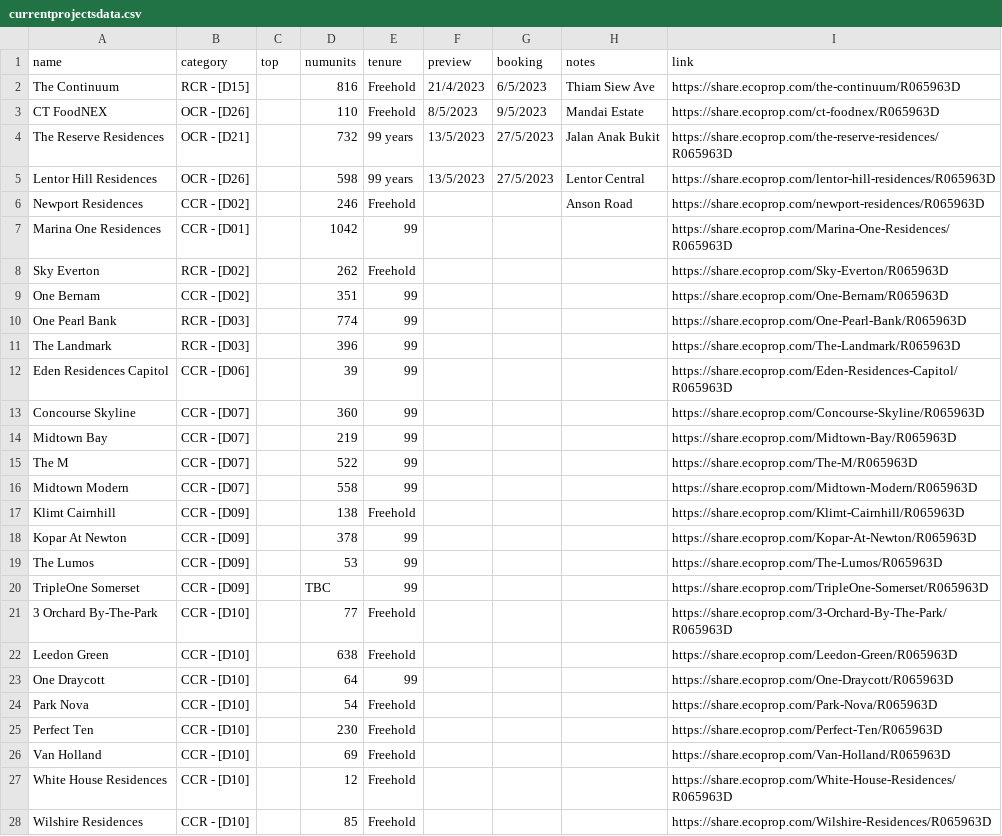
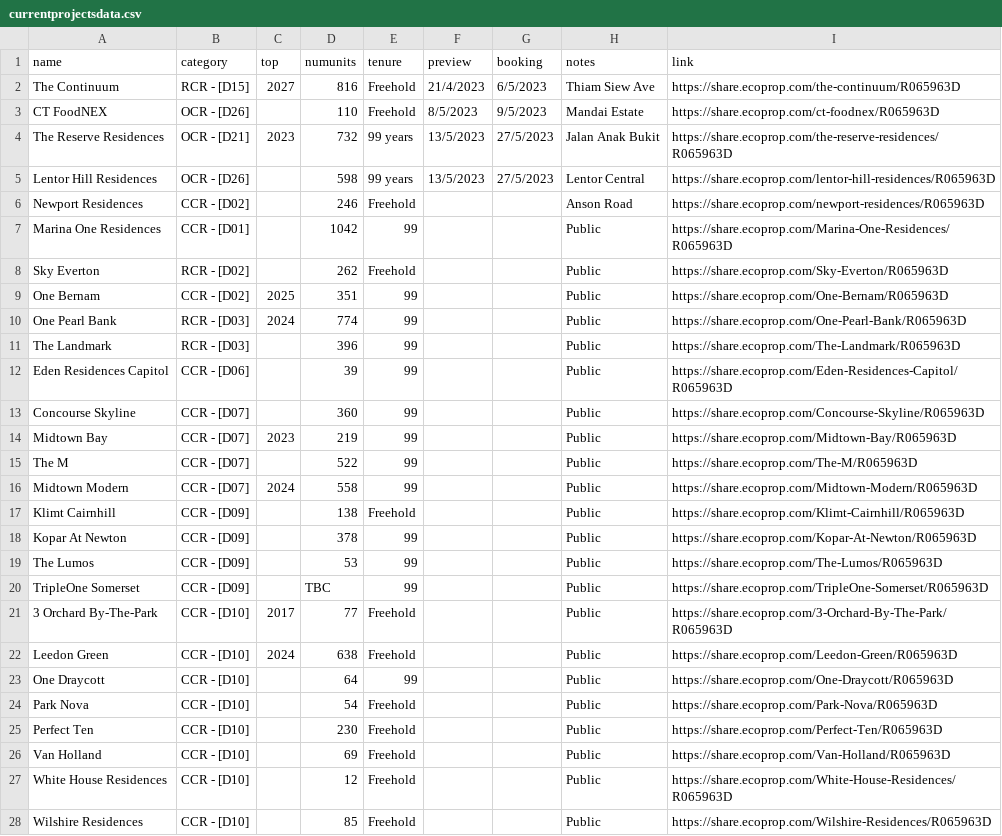
Before and after one commit to lincolnlim80/ops4-testOnline, a CSV file: rsc/currentprojectsdata.csv, drawn as a sheet; only a part is shown; the diff covers the shown part only.

```diff
--- a/rsc/currentprojectsdata.csv
+++ b/rsc/currentprojectsdata.csv
@@ -1,28 +1,28 @@
 name,category,top,numunits,tenure,preview,booking,notes,link
-The Continuum,RCR - [D15],,816,Freehold,21/4/2023,6/5/2023,Thiam Siew Ave,https://share.ecoprop.com/the-continuum/R065963D
+The Continuum,RCR - [D15],2027,816,Freehold,21/4/2023,6/5/2023,Thiam Siew Ave,https://share.ecoprop.com/the-continuum/R065963D
 CT FoodNEX,OCR - [D26],,110,Freehold,8/5/2023,9/5/2023,Mandai Estate,https://share.ecoprop.com/ct-foodnex/R065963D
-The Reserve Residences,OCR - [D21],,732,99 years,13/5/2023,27/5/2023,Jalan Anak Bukit,https://share.ecoprop.com/the-reserve-residences/R065963D
+The Reserve Residences,OCR - [D21],2023,732,99 years,13/5/2023,27/5/2023,Jalan Anak Bukit,https://share.ecoprop.com/the-reserve-residences/R065963D
 Lentor Hill Residences,OCR - [D26],,598,99 years,13/5/2023,27/5/2023,Lentor Central,https://share.ecoprop.com/lentor-hill-residences/R065963D
 Newport Residences,CCR - [D02],,246,Freehold,,,Anson Road,https://share.ecoprop.com/newport-residences/R065963D
-Marina One Residences,CCR - [D01],,1042,99,,,,https://share.ecoprop.com/Marina-One-Residences/R065963D
-Sky Everton,RCR - [D02],,262,Freehold,,,,https://share.ecoprop.com/Sky-Everton/R065963D
-One Bernam,CCR - [D02],,351,99,,,,https://share.ecoprop.com/One-Bernam/R065963D
-One Pearl Bank,RCR - [D03],,774,99,,,,https://share.ecoprop.com/One-Pearl-Bank/R065963D
-The Landmark,RCR - [D03],,396,99,,,,https://share.ecoprop.com/The-Landmark/R065963D
-Eden Residences Capitol,CCR - [D06],,39,99,,,,https://share.ecoprop.com/Eden-Residences-Capitol/R065963D
-Concourse Skyline,CCR - [D07],,360,99,,,,https://share.ecoprop.com/Concourse-Skyline/R065963D
-Midtown Bay,CCR - [D07],,219,99,,,,https://share.ecoprop.com/Midtown-Bay/R065963D
-The M,CCR - [D07],,522,99,,,,https://share.ecoprop.com/The-M/R065963D
-Midtown Modern,CCR - [D07],,558,99,,,,https://share.ecoprop.com/Midtown-Modern/R065963D
-Klimt Cairnhill,CCR - [D09],,138,Freehold,,,,https://share.ecoprop.com/Klimt-Cairnhill/R065963D
-Kopar At Newton,CCR - [D09],,378,99,,,,https://share.ecoprop.com/Kopar-At-Newton/R065963D
-The Lumos,CCR - [D09],,53,99,,,,https://share.ecoprop.com/The-Lumos/R065963D
-TripleOne Somerset,CCR - [D09],,TBC,99,,,,https://share.ecoprop.com/TripleOne-Somerset/R065963D
-3 Orchard By-The-Park,CCR - [D10],,77,Freehold,,,,https://share.ecoprop.com/3-Orchard-By-The-Park/R065963D
-Leedon Green,CCR - [D10],,638,Freehold,,,,https://share.ecoprop.com/Leedon-Green/R065963D
-One Draycott,CCR - [D10],,64,99,,,,https://share.ecoprop.com/One-Draycott/R065963D
-Park Nova,CCR - [D10],,54,Freehold,,,,https://share.ecoprop.com/Park-Nova/R065963D
-Perfect Ten,CCR - [D10],,230,Freehold,,,,https://share.ecoprop.com/Perfect-Ten/R065963D
-Van Holland,CCR - [D10],,69,Freehold,,,,https://share.ecoprop.com/Van-Holland/R065963D
-White House Residences,CCR - [D10],,12,Freehold,,,,https://share.ecoprop.com/White-House-Residences/R065963D
-Wilshire Residences,CCR - [D10],,85,Freehold,,,,https://share.ecoprop.com/Wilshire-Residences/R065963D
+Marina One Residences,CCR - [D01],,1042,99,,,Public,https://share.ecoprop.com/Marina-One-Residences/R065963D
+Sky Everton,RCR - [D02],,262,Freehold,,,Public,https://share.ecoprop.com/Sky-Everton/R065963D
+One Bernam,CCR - [D02],2025,351,99,,,Public,https://share.ecoprop.com/One-Bernam/R065963D
+One Pearl Bank,RCR - [D03],2024,774,99,,,Public,https://share.ecoprop.com/One-Pearl-Bank/R065963D
+The Landmark,RCR - [D03],,396,99,,,Public,https://share.ecoprop.com/The-Landmark/R065963D
+Eden Residences Capitol,CCR - [D06],,39,99,,,Public,https://share.ecoprop.com/Eden-Residences-Capitol/R065963D
+Concourse Skyline,CCR - [D07],,360,99,,,Public,https://share.ecoprop.com/Concourse-Skyline/R065963D
+Midtown Bay,CCR - [D07],2023,219,99,,,Public,https://share.ecoprop.com/Midtown-Bay/R065963D
+The M,CCR - [D07],,522,99,,,Public,https://share.ecoprop.com/The-M/R065963D
+Midtown Modern,CCR - [D07],2024,558,99,,,Public,https://share.ecoprop.com/Midtown-Modern/R065963D
+Klimt Cairnhill,CCR - [D09],,138,Freehold,,,Public,https://share.ecoprop.com/Klimt-Cairnhill/R065963D
+Kopar At Newton,CCR - [D09],,378,99,,,Public,https://share.ecoprop.com/Kopar-At-Newton/R065963D
+The Lumos,CCR - [D09],,53,99,,,Public,https://share.ecoprop.com/The-Lumos/R065963D
+TripleOne Somerset,CCR - [D09],,TBC,99,,,Public,https://share.ecoprop.com/TripleOne-Somerset/R065963D
+3 Orchard By-The-Park,CCR - [D10],2017,77,Freehold,,,Public,https://share.ecoprop.com/3-Orchard-By-The-Park/R065963D
+Leedon Green,CCR - [D10],2024,638,Freehold,,,Public,https://share.ecoprop.com/Leedon-Green/R065963D
+One Draycott,CCR - [D10],,64,99,,,Public,https://share.ecoprop.com/One-Draycott/R065963D
+Park Nova,CCR - [D10],,54,Freehold,,,Public,https://share.ecoprop.com/Park-Nova/R065963D
+Perfect Ten,CCR - [D10],,230,Freehold,,,Public,https://share.ecoprop.com/Perfect-Ten/R065963D
+Van Holland,CCR - [D10],,69,Freehold,,,Public,https://share.ecoprop.com/Van-Holland/R065963D
+White House Residences,CCR - [D10],,12,Freehold,,,Public,https://share.ecoprop.com/White-House-Residences/R065963D
+Wilshire Residences,CCR - [D10],,85,Freehold,,,Public,https://share.ecoprop.com/Wilshire-Residences/R065963D
```
Also changed, not shown: 65 edited cells elsewhere in this file, rsc/pastprojectsdata.csv, 8 other files.
